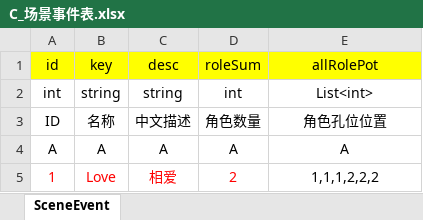
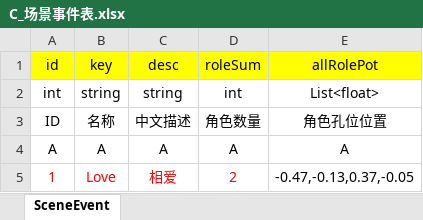
Before and after one commit to Song-CQ/Framework_SCQ, an Excel workbook: _Resources/配置表/游戏配置表/C_场景事件表.xlsx, sheet SceneEvent, drawn as a sheet; values as stored, in another font and other column widths than the file's, no borders; the diff names each change by its address in the sheet, - before the commit and + after, or states it on an @@ line.

```diff
--- a/_Resources/配置表/游戏配置表/C_场景事件表.xlsx (sheet SceneEvent)
+++ b/_Resources/配置表/游戏配置表/C_场景事件表.xlsx (sheet SceneEvent)
-E2 (allRolePot): List<int>
+E2 (allRolePot): List<float>
-E5 (allRolePot): 1,1,1,2,2,2
+E5 (allRolePot): -0.47,-0.13,0.37,-0.05
```
Also changed, not shown: 26 other files.
